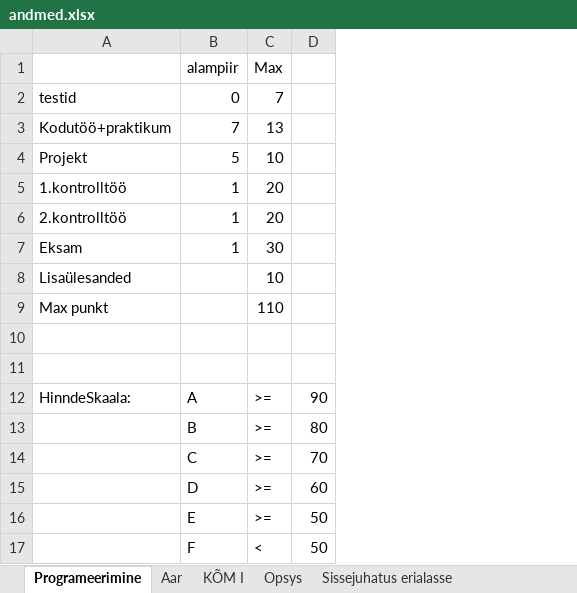
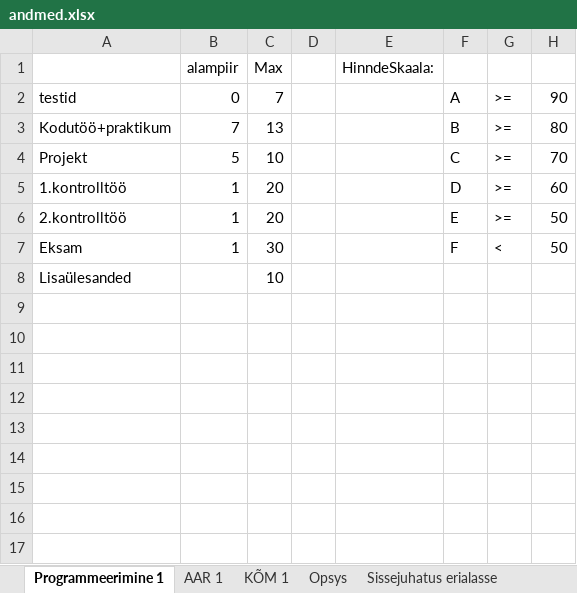
Before and after one commit to Arturilumae/Programeerimine2025, an Excel workbook: andmed.xlsx, sheet Programmeerimine 1, drawn as a sheet; values as stored, in another font and other column widths than the file's, no borders; removed rows and columns are numbered as before the commit, all else as after; the diff names each change by its address in the sheet, - before the commit and + after, or states it on an @@ line.

```diff
--- a/andmed.xlsx (sheet Programmeerimine 1)
+++ b/andmed.xlsx (sheet Programmeerimine 1)
-sheet tab: Programeerimine
+sheet tab: Programmeerimine 1
-sheet tab: Aar
+sheet tab: AAR 1
-sheet tab: KÕM I
+sheet tab: KÕM 1
+column D, empty
+column E, row 1: HinndeSkaala:
+column F, rows 2-7: A | B | C | D | E | F
+column G, rows 2-7: >= | >= | >= | >= | >= | <
-H2: (empty)
+H2: 90
-H3: (empty)
+H3: 80
-H4: (empty)
+H4: 70
-H5: (empty)
+H5: 60
-H6:H7: (empty)
+H6:H7: 50
-row 9: Max punkt |  | 110
-row 10: (empty)
-row 11: (empty)
-row 12: HinndeSkaala: | A | >= | 90
-row 13:  | B | >= | 80
-row 14:  | C | >= | 70
-row 15:  | D | >= | 60
-row 16:  | E | >= | 50
-row 17:  | F | < | 50
```
Also changed, not shown: sheet AAR 1, sheet Opsys, sheet KÕM 1, sheet Sissejuhatus erialasse, 2 other files.
